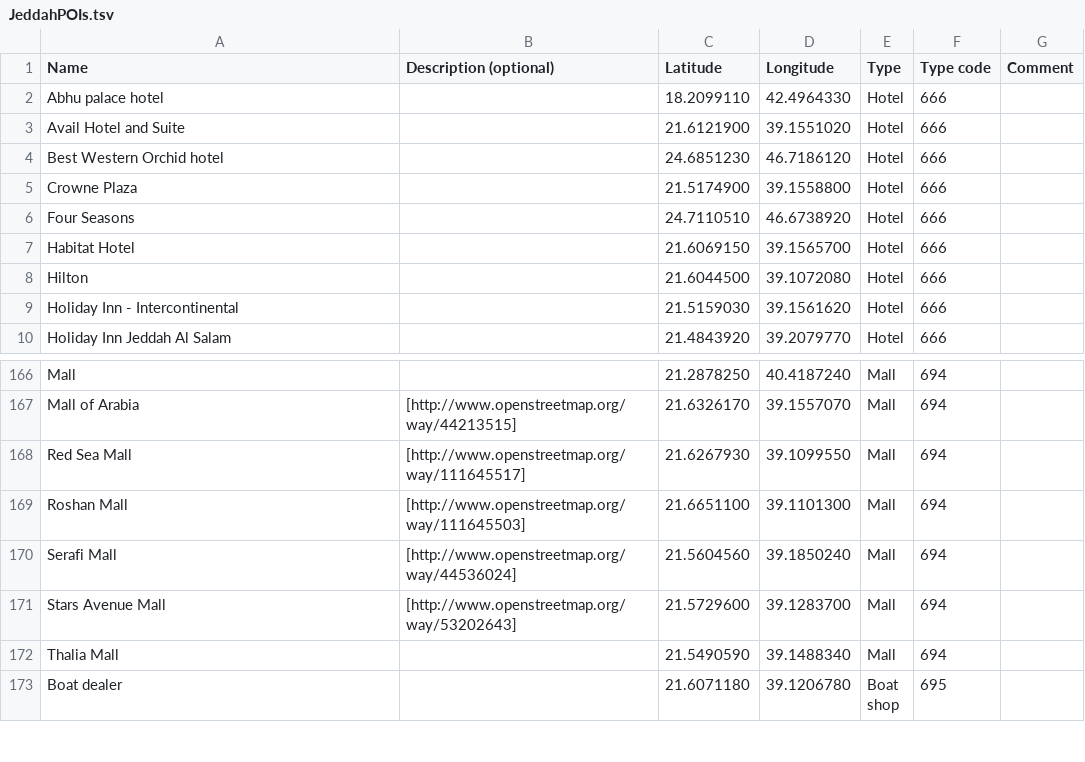
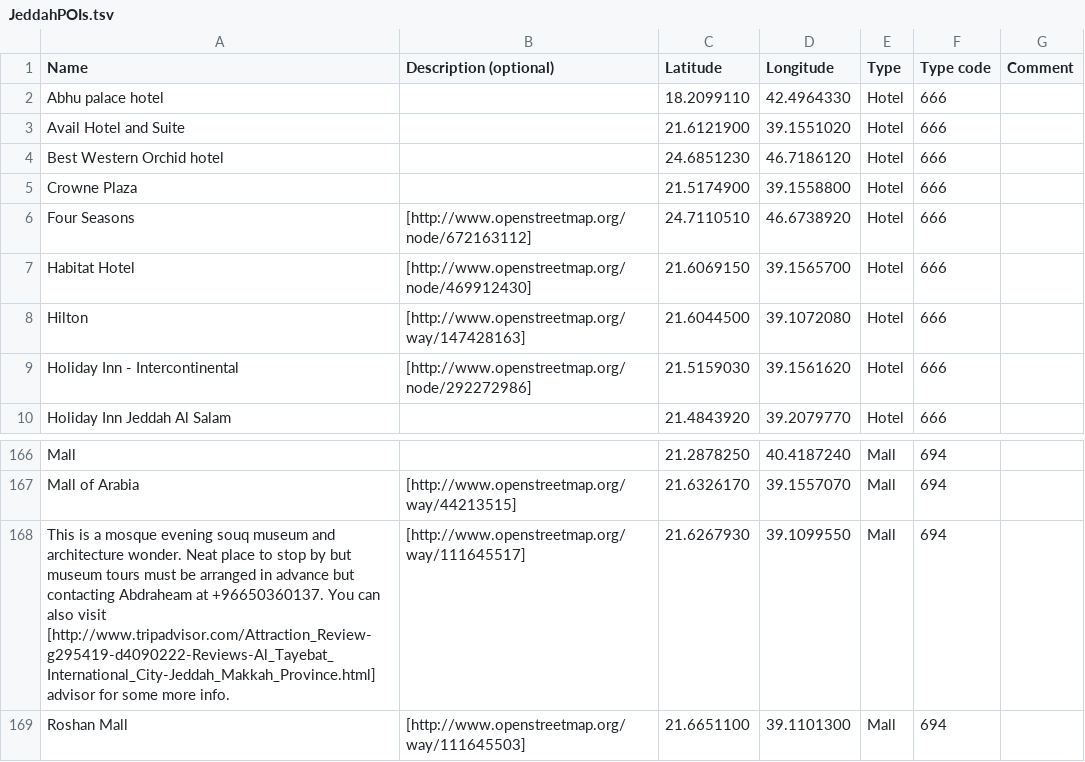
Before and after one commit to Virtakuono/.kml-repository, a TSV file: JeddahPOIs.tsv, drawn as a sheet; only a part is shown, gaps mark what is left out; the shorter side is filled out with more unchanged rows.

```diff
--- a/JeddahPOIs.tsv
+++ b/JeddahPOIs.tsv
@@ -5,6 +5,6 @@ Best Western Orchid hotel		24.6851230	46.7186120	Hotel	666
 Crowne Plaza		21.5174900	39.1558800	Hotel	666	
-Four Seasons		24.7110510	46.6738920	Hotel	666	
-Habitat Hotel		21.6069150	39.1565700	Hotel	666	
-Hilton		21.6044500	39.1072080	Hotel	666	
-Holiday Inn - Intercontinental		21.5159030	39.1561620	Hotel	666	
+Four Seasons	[http://www.openstreetmap.org/node/672163112]	24.7110510	46.6738920	Hotel	666	
+Habitat Hotel	[http://www.openstreetmap.org/node/469912430]	21.6069150	39.1565700	Hotel	666	
+Hilton	[http://www.openstreetmap.org/way/147428163]	21.6044500	39.1072080	Hotel	666	
+Holiday Inn - Intercontinental	[http://www.openstreetmap.org/node/292272986]	21.5159030	39.1561620	Hotel	666	
 Holiday Inn Jeddah Al Salam		21.4843920	39.2079770	Hotel	666	
@@ -167,3 +167,3 @@ Mall		21.2878250	40.4187240	Mall	694
 Mall of Arabia	[http://www.openstreetmap.org/way/44213515]	21.6326170	39.1557070	Mall	694	
-Red Sea Mall	[http://www.openstreetmap.org/way/111645517]	21.6267930	39.1099550	Mall	694	
+This is a mosque evening souq museum and architecture wonder. Neat place to stop by but museum tours must be arranged in advance but contacting Abdraheam at +96650360137. You can also visit [http://www.tripadvisor.com/Attraction_Review-g295419-d4090222-Reviews-Al_Tayebat_International_City-Jeddah_Makkah_Province.html] advisor for some more info.	[http://www.openstreetmap.org/way/111645517]	21.6267930	39.1099550	Mall	694	
 Roshan Mall	[http://www.openstreetmap.org/way/111645503]	21.6651100	39.1101300	Mall	694	
```
Also changed, not shown: 9 other files.
